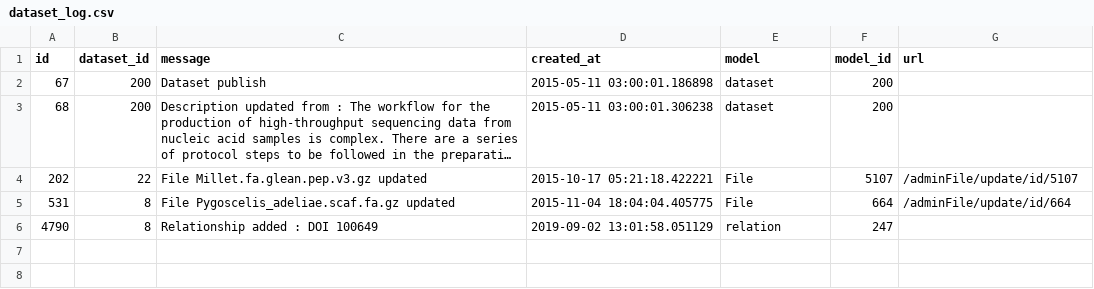
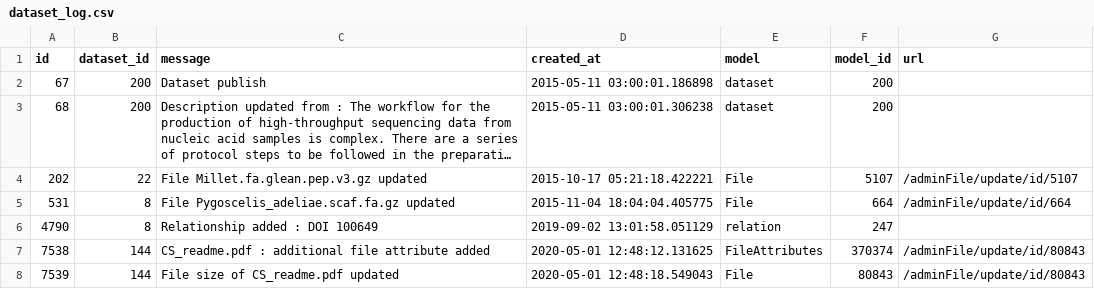
Before and after one commit to pli888/gigadb-website, a CSV file: data/dev/dataset_log.csv, drawn as a sheet; long unchanged cells end in …; the diff names each change by its address in the sheet, - before the commit and + after, or states it on an @@ line.

```diff
--- a/data/dev/dataset_log.csv
+++ b/data/dev/dataset_log.csv
+row 7: 7538 | 144 | CS_readme.pdf : additional file attribute added | 2020-05-01 12:48:12.131625 | FileAttributes | 370374 | /adminFile/update/id/80843
+row 8: 7539 | 144 | File size of CS_readme.pdf updated | 2020-05-01 12:48:18.549043 | File | 80843 | /adminFile/update/id/80843
```
Also changed, not shown: data/dev/file_attributes.csv, data/dev/news.csv, 6 other files.
